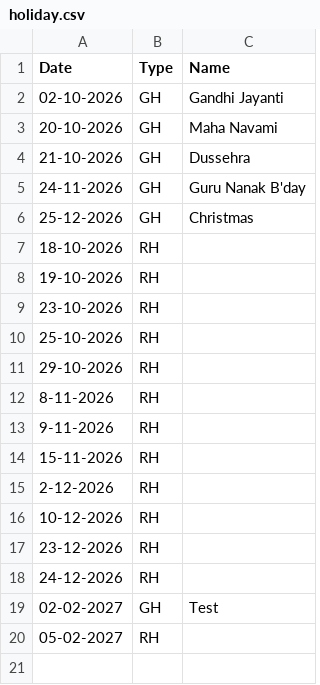
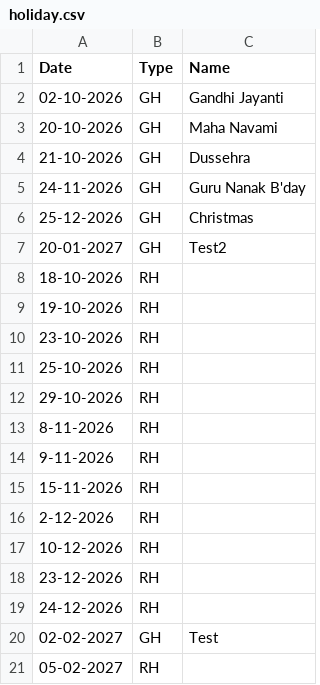
Before and after one commit to debajitd1292/v.beta, a CSV file: updates/holiday.csv, drawn as a sheet; the diff names each change by its address in the sheet, - before the commit and + after, or states it on an @@ line.

Commit message:
Update holiday.csv

```diff
--- a/updates/holiday.csv
+++ b/updates/holiday.csv
+row 7: 20-01-2027 | GH | Test2
```
